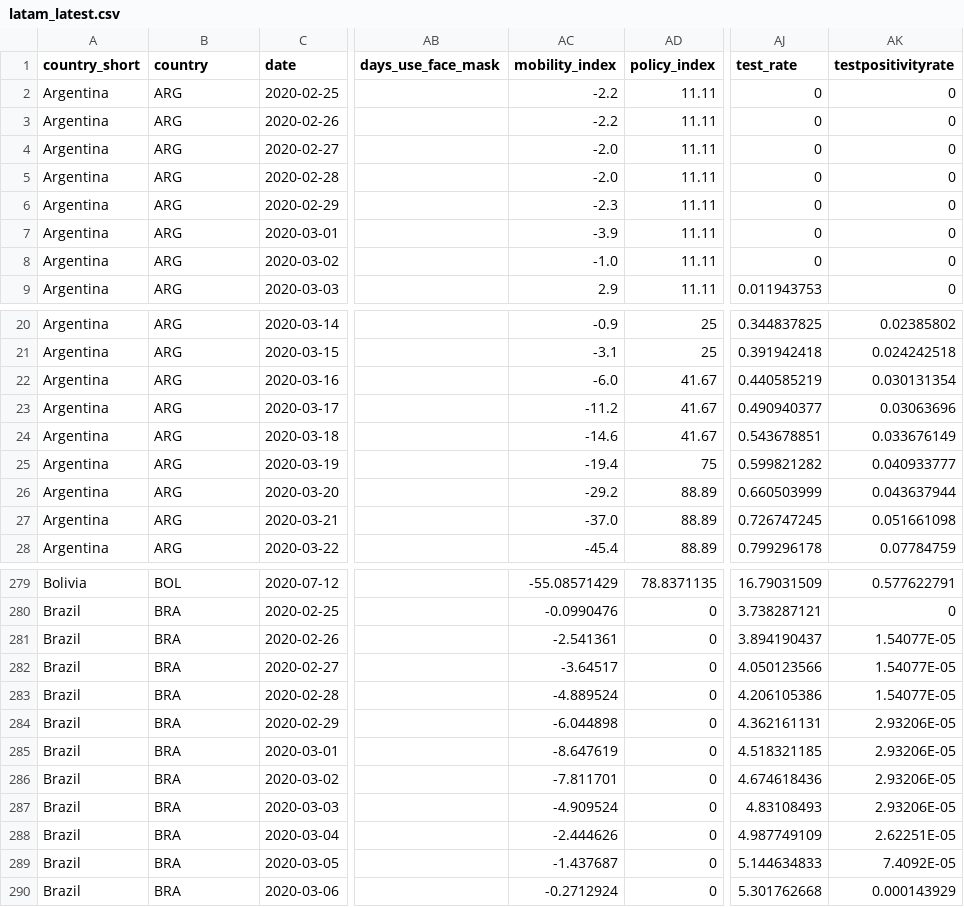
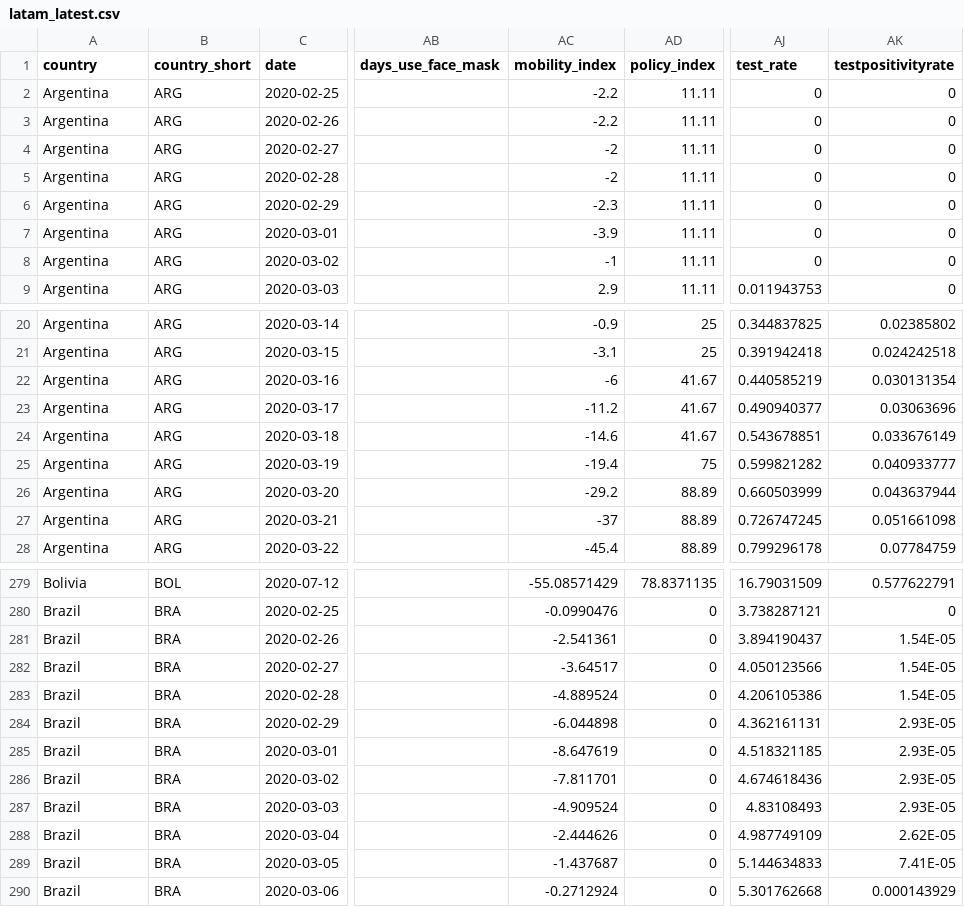
Before and after one commit to annel05/covid_latam, a CSV file: data/latam_latest.csv, drawn as a sheet; only a part is shown, gaps mark what is left out; the diff covers the shown part only; the diff names each change by its address in the sheet, - before the commit and + after, or states it on an @@ line.

Commit message:
Add files via upload

```diff
--- a/data/latam_latest.csv
+++ b/data/latam_latest.csv
-A1: country_short
+A1: country
-B1: country
+B1: country_short
-AC4:AC5 (mobility_index): -2.0
+AC4:AC5 (mobility_index): -2
-AC8 (mobility_index): -1.0
+AC8 (mobility_index): -1
-AC22 (mobility_index): -6.0
+AC22 (mobility_index): -6
-AC27 (mobility_index): -37.0
+AC27 (mobility_index): -37
-AK281:AK283 (testpositivityrate): 1.54077E-05
+AK281:AK283 (testpositivityrate): 1.54E-05
-AK284:AK287 (testpositivityrate): 2.93206E-05
+AK284:AK287 (testpositivityrate): 2.93E-05
-AK288 (testpositivityrate): 2.62251E-05
+AK288 (testpositivityrate): 2.62E-05
-AK289 (testpositivityrate): 7.4092E-05
+AK289 (testpositivityrate): 7.41E-05
```
Also changed, not shown: 14 edited cells elsewhere in this file.
